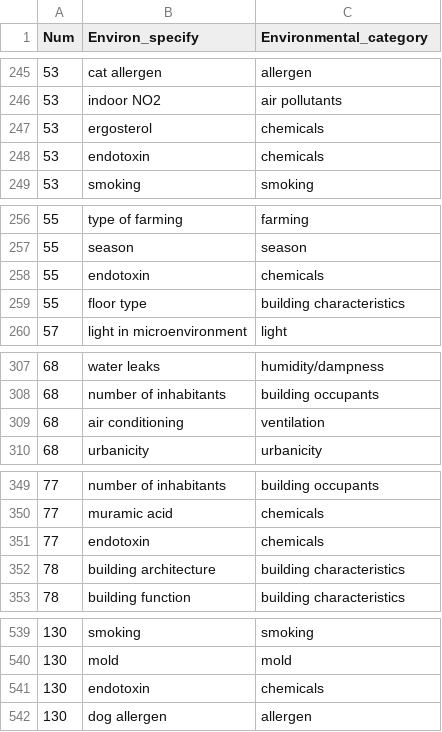
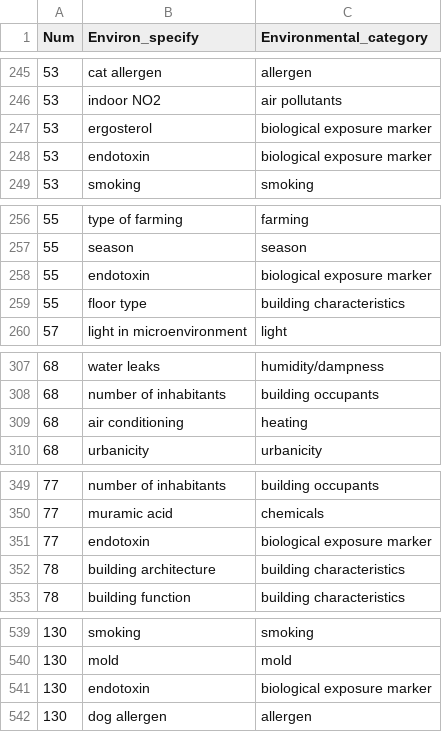
Before and after one commit to javimangal/Dust-Microbiome-Review, a CSV file: data/processed/csv/environmental_determinants.csv, drawn as a sheet; only a part is shown, gaps mark what is left out.

```diff
--- a/data/processed/csv/environmental_determinants.csv
+++ b/data/processed/csv/environmental_determinants.csv
@@ -246,4 +246,4 @@
 53,"indoor NO2","air pollutants"
-53,"ergosterol","chemicals"
-53,"endotoxin","chemicals"
+53,"ergosterol","biological exposure marker"
+53,"endotoxin","biological exposure marker"
 53,"smoking","smoking"
@@ -257,3 +257,3 @@
 55,"season","season"
-55,"endotoxin","chemicals"
+55,"endotoxin","biological exposure marker"
 55,"floor type","building characteristics"
@@ -308,3 +308,3 @@
 68,"number of inhabitants","building occupants"
-68,"air conditioning","ventilation"
+68,"air conditioning","heating"
 68,"urbanicity","urbanicity"
@@ -350,3 +350,3 @@
 77,"muramic acid","chemicals"
-77,"endotoxin","chemicals"
+77,"endotoxin","biological exposure marker"
 78,"building architecture","building characteristics"
@@ -540,3 +540,3 @@
 130,"mold","mold"
-130,"endotoxin","chemicals"
+130,"endotoxin","biological exposure marker"
 130,"dog allergen","allergen"
```
Also changed, not shown: data/processed/csv/main_data.csv, results/output_tables/Table_study_characteristics.csv, 22 other files.
